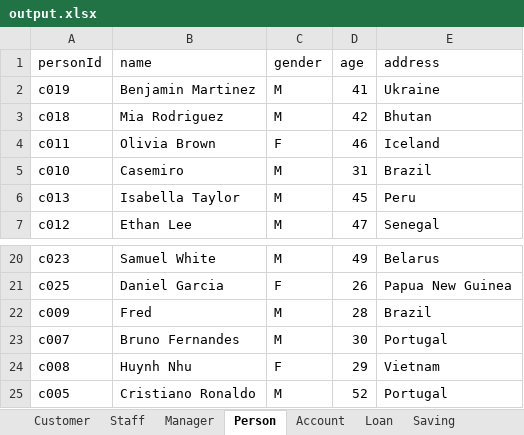
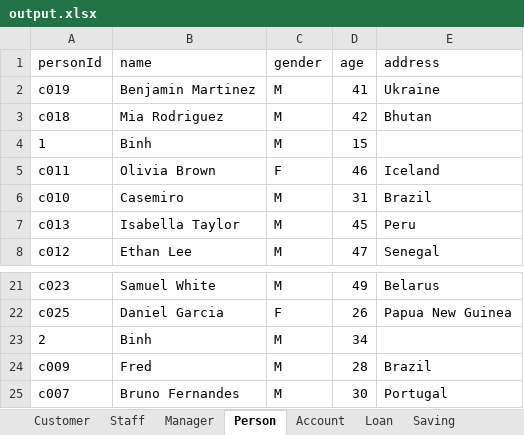
Before and after one commit to nguyenhuybinh2604/nguyenhuybinh2604.github.io, an Excel workbook: java/project-JavaBank/src/io/output.xlsx, sheet Person, drawn as a sheet; only a part is shown, gaps mark what is left out; the shorter side is filled out with more unchanged rows; values as stored, in another font and other column widths than the file's, no borders; the diff names each change by its address in the sheet, - before the commit and + after, or states it on an @@ line.

```diff
--- a/java/project-JavaBank/src/io/output.xlsx (sheet Person)
+++ b/java/project-JavaBank/src/io/output.xlsx (sheet Person)
+row 4: 1 | Binh | M | 15
+row 23: 2 | Binh | M | 34
```
Also changed, not shown: sheet BS, sheet Staff, sheet Manager, other sheet tabs, java/project-JavaBank/out/production/project-JavaBank/io/data.xlsx, java/project-JavaBank/out/production/project-JavaBank/io/output.xlsx, 31 other files.
